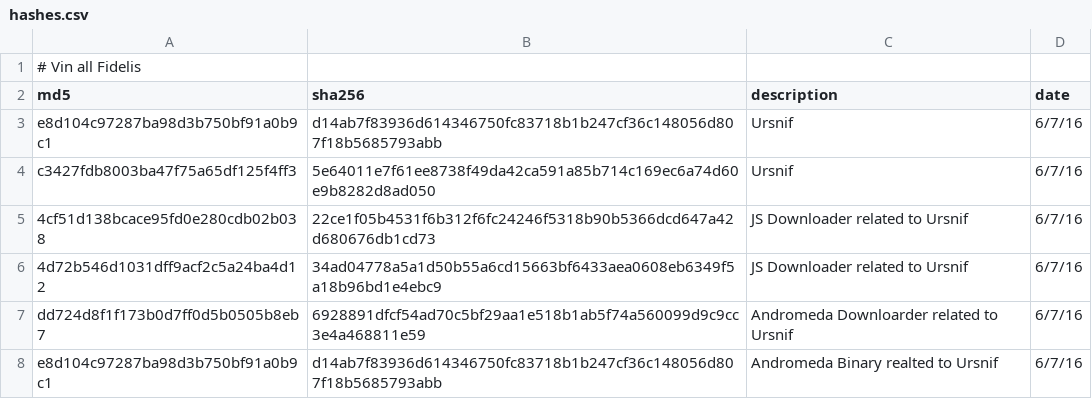
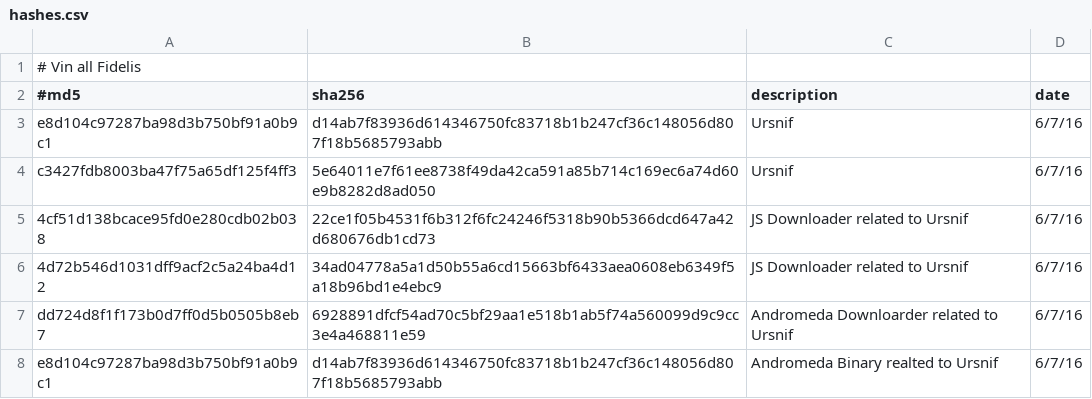
Before and after one commit to smashfruit/indicators, a CSV file: Blogs/New URSNIF Targeting Italy and US/hashes.csv, drawn as a sheet.

```diff
--- a/Blogs/New URSNIF Targeting Italy and US/hashes.csv
+++ b/Blogs/New URSNIF Targeting Italy and US/hashes.csv
@@ -1,3 +1,3 @@
 # Vin all Fidelis ,,,
-md5,sha256,description,date
+#md5,sha256,description,date
 e8d104c97287ba98d3b750bf91a0b9c1,d14ab7f83936d614346750fc83718b1b247cf36c148056d807f18b5685793abb,Ursnif ,6/7/16
```
Also changed, not shown: Blogs/Me and Mr Robot Tracking the Actor Behind the MAN1 Crypter/url.csv, Blogs/New URSNIF Targeting Italy and US/hosts.csv, 18 other files.
